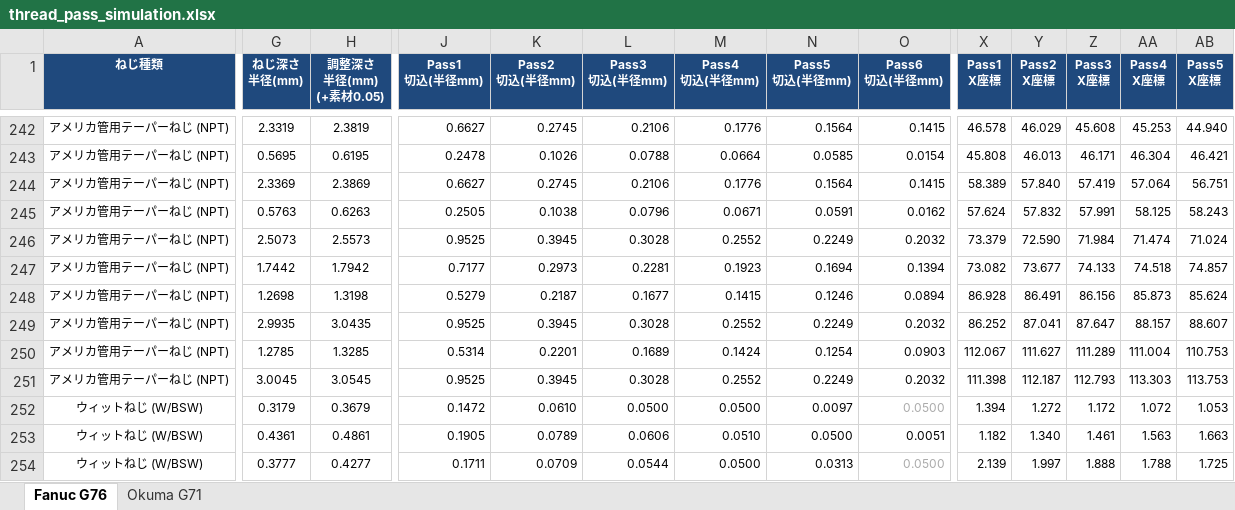
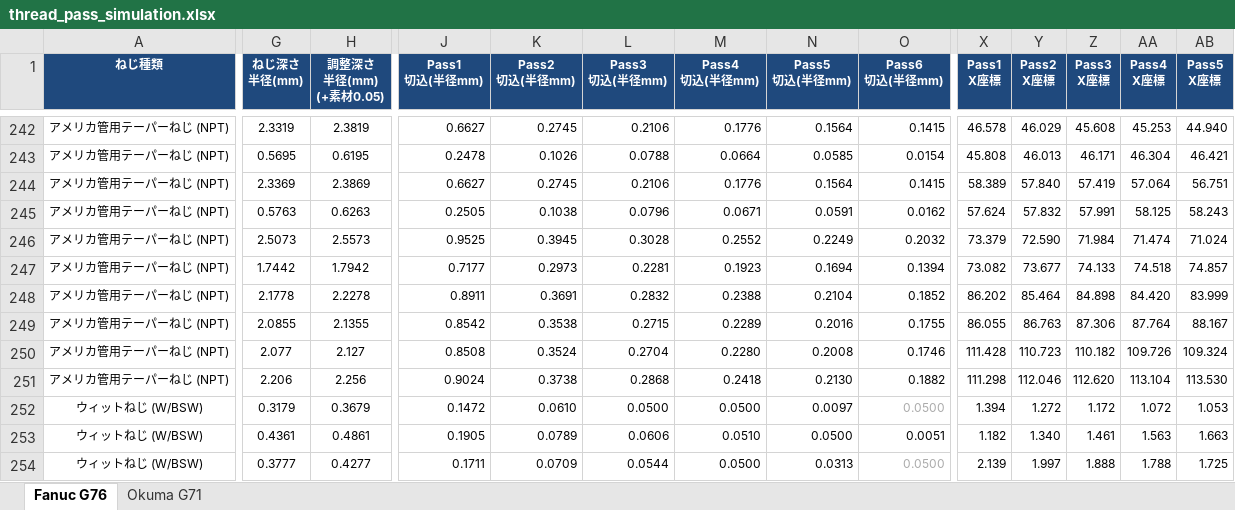
Before and after one commit to ystk1972-ui/claude, an Excel workbook: thread_pass_simulation.xlsx, sheet Fanuc G76, drawn as a sheet; only a part is shown, gaps mark what is left out; values as stored, in another font and other column widths than the file's, no borders; removed rows and columns are numbered as before the commit, all else as after; rows hold the shown columns only; the diff covers the shown part only; the diff names each change by its address in the sheet, - before the commit and + after, or states it on an @@ line.

```diff
--- a/thread_pass_simulation.xlsx (sheet Fanuc G76)
+++ b/thread_pass_simulation.xlsx (sheet Fanuc G76)
-G248 (ねじ深さ 半径(mm)): 1.2698
+G248 (ねじ深さ 半径(mm)): 2.1778
-H248 (調整深さ 半径(mm) (+素材0.05)): 1.3198
+H248 (調整深さ 半径(mm) (+素材0.05)): 2.2278
-J248 (Pass1 切込(半径mm)): 0.5279
+J248 (Pass1 切込(半径mm)): 0.8911
-K248 (Pass2 切込(半径mm)): 0.2187
+K248 (Pass2 切込(半径mm)): 0.3691
-L248 (Pass3 切込(半径mm)): 0.1677
+L248 (Pass3 切込(半径mm)): 0.2832
-M248 (Pass4 切込(半径mm)): 0.1415
+M248 (Pass4 切込(半径mm)): 0.2388
-N248 (Pass5 切込(半径mm)): 0.1246
+N248 (Pass5 切込(半径mm)): 0.2104
-O248 (Pass6 切込(半径mm)): 0.0894
+O248 (Pass6 切込(半径mm)): 0.1852
-X248 (Pass1 X座標): 86.928
+X248 (Pass1 X座標): 86.202
-Y248 (Pass2 X座標): 86.491
+Y248 (Pass2 X座標): 85.464
-Z248 (Pass3 X座標): 86.156
+Z248 (Pass3 X座標): 84.898
-AA248 (Pass4 X座標): 85.873
+AA248 (Pass4 X座標): 84.420
-AB248 (Pass5 X座標): 85.624
+AB248 (Pass5 X座標): 83.999
-row 249: アメリカ管用テーパーねじ (NPT) | 2.9935 | 3.0435 | 0.9525 | 0.3945 | 0.3028 | 0.2552 | 0.2249 | 0.2032 | 86.252 | 87.041 | 87.647 | 88.157 | 88.607
+row 249: アメリカ管用テーパーねじ (NPT) | 2.0855 | 2.1355 | 0.8542 | 0.3538 | 0.2715 | 0.2289 | 0.2016 | 0.1755 | 86.055 | 86.763 | 87.306 | 87.764 | 88.167
-G250 (ねじ深さ 半径(mm)): 1.2785
+G250 (ねじ深さ 半径(mm)): 2.077
-H250 (調整深さ 半径(mm) (+素材0.05)): 1.3285
+H250 (調整深さ 半径(mm) (+素材0.05)): 2.127
-J250 (Pass1 切込(半径mm)): 0.5314
+J250 (Pass1 切込(半径mm)): 0.8508
-K250 (Pass2 切込(半径mm)): 0.2201
+K250 (Pass2 切込(半径mm)): 0.3524
-L250 (Pass3 切込(半径mm)): 0.1689
+L250 (Pass3 切込(半径mm)): 0.2704
-M250 (Pass4 切込(半径mm)): 0.1424
+M250 (Pass4 切込(半径mm)): 0.2280
-N250 (Pass5 切込(半径mm)): 0.1254
+N250 (Pass5 切込(半径mm)): 0.2008
-O250 (Pass6 切込(半径mm)): 0.0903
+O250 (Pass6 切込(半径mm)): 0.1746
-X250 (Pass1 X座標): 112.067
+X250 (Pass1 X座標): 111.428
-Y250 (Pass2 X座標): 111.627
+Y250 (Pass2 X座標): 110.723
-Z250 (Pass3 X座標): 111.289
+Z250 (Pass3 X座標): 110.182
-AA250 (Pass4 X座標): 111.004
+AA250 (Pass4 X座標): 109.726
-AB250 (Pass5 X座標): 110.753
+AB250 (Pass5 X座標): 109.324
-row 251: アメリカ管用テーパーねじ (NPT) | 3.0045 | 3.0545 | 0.9525 | 0.3945 | 0.3028 | 0.2552 | 0.2249 | 0.2032 | 111.398 | 112.187 | 112.793 | 113.303 | 113.753
+row 251: アメリカ管用テーパーねじ (NPT) | 2.206 | 2.256 | 0.9024 | 0.3738 | 0.2868 | 0.2418 | 0.2130 | 0.1882 | 111.298 | 112.046 | 112.620 | 113.104 | 113.530
```
Also changed, not shown: 6 edited cells elsewhere in this sheet, sheet Okuma G71, 1 other file.
